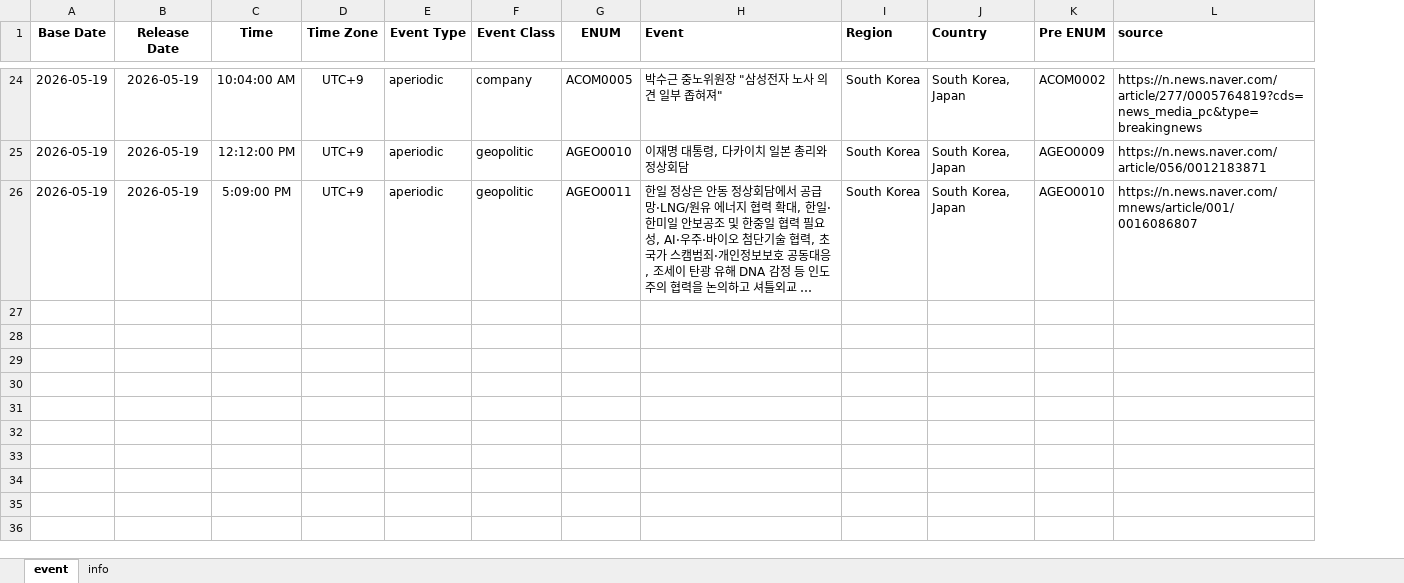
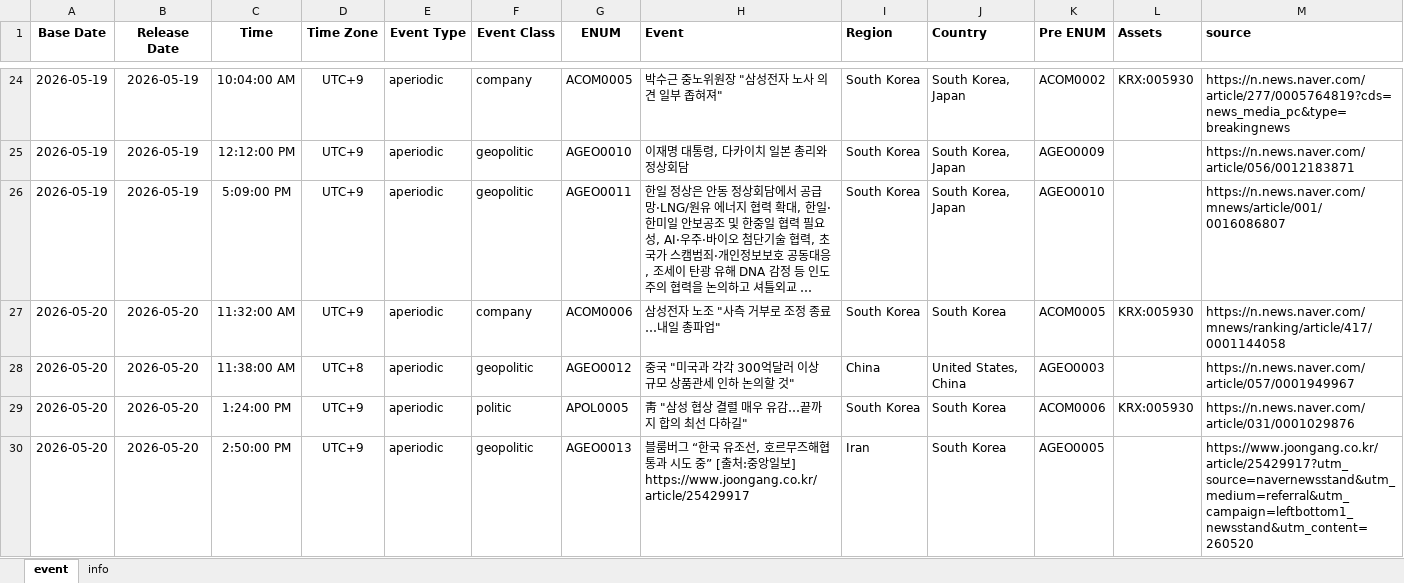
Before and after one commit to Tommylee1013/AlternativeData, an Excel workbook: data/event/event.xlsx, sheet event, drawn as a sheet; only a part is shown, gaps mark what is left out; long unchanged cells end in …; values as stored, in another font and other column widths than the file's, no borders; the diff covers the shown part only; the diff names each change by its address in the sheet, - before the commit and + after, or states it on an @@ line.

```diff
--- a/data/event/event.xlsx (sheet event)
+++ b/data/event/event.xlsx (sheet event)
+column L (Assets), row 24: KRX:005930
+row 27: 2026-05-20 | 2026-05-20 | 11:32:00 AM | UTC+9 | aperiodic | company | ACOM0006 | 삼성전자 노조 "사측 거부로 조정 종료…내일 총파업" | South Korea | South Korea | ACOM0005 | KRX:005930 | https://n.news.naver.com/mnews/ranking/article/417/0001144058
+row 28: 2026-05-20 | 2026-05-20 | 11:38:00 AM | UTC+8 | aperiodic | geopolitic | AGEO0012 | 중국 "미국과 각각 300억달러 이상 규모 상품관세 인하 논의할 것" | China | United States, China | AGEO0003 |  | https://n.news.naver.com/article/057/0001949967
+row 29: 2026-05-20 | 2026-05-20 | 1:24:00 PM | UTC+9 | aperiodic | politic | APOL0005 | 靑 "삼성 협상 결렬 매우 유감…끝까지 합의 최선 다하길" | South Korea | South Korea | ACOM0006 | KRX:005930 | https://n.news.naver.com/article/031/0001029876
+row 30: 2026-05-20 | 2026-05-20 | 2:50:00 PM | UTC+9 | aperiodic | geopolitic | AGEO0013 | 블룸버그 “한국 유조선, 호르무즈해협 통과 시도 중” [출처:중앙일보] https://www.joongang.co.kr/article/25429917 | Iran | South Korea | AGEO0005 |  | https://www.joongang.co.kr/article/25429917?utm_source=navernewsstand&utm_medium=referral&utm_campaign=leftbottom1_newsstand&utm_content=260520
```
Also changed, not shown: 3 added rows elsewhere in this sheet, data/commodity/AAA Gasoline.xlsx, data/freight/china containerized freight index.xlsx, 6 other files.
